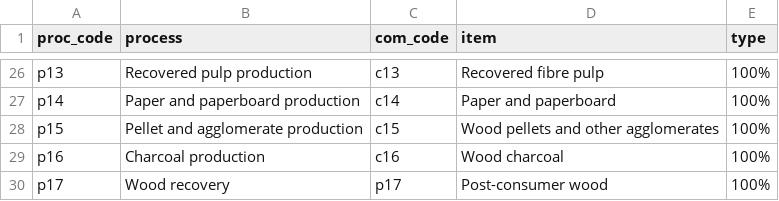
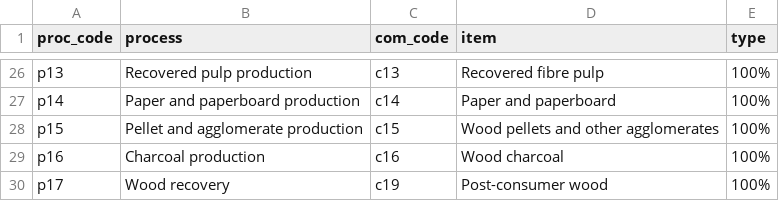
Before and after one commit to paulrougieux/forbio, a CSV file: inst/sup.csv, drawn as a sheet; only a part is shown, gaps mark what is left out.

```diff
--- a/inst/sup.csv
+++ b/inst/sup.csv
@@ -29,2 +29,2 @@ p15,Pellet and agglomerate production,c15,Wood pellets and other agglomerates,10
 p16,Charcoal production,c16,Wood charcoal,100%
-p17,Wood recovery,p17,Post-consumer wood,100%
+p17,Wood recovery,c19,Post-consumer wood,100%
```
Also changed, not shown: inst/source_use.csv, 14 other files.
